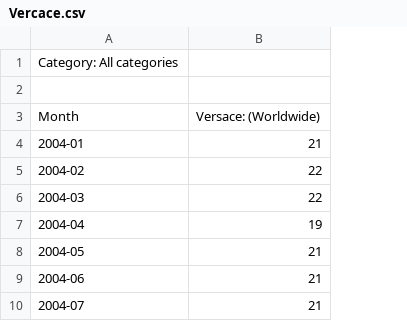
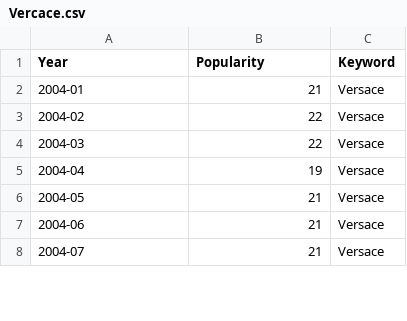
Before and after one commit to StevenWorrall/DataVisFinalProject, a CSV file: trendScore/Vercace.csv, drawn as a sheet; only a part is shown; removed rows and columns are numbered as before the commit, all else as after; the diff names each change by its address in the sheet, - before the commit and + after, or states it on an @@ line.

Commit message:
Update Vercace.csv

```diff
--- a/trendScore/Vercace.csv
+++ b/trendScore/Vercace.csv
+column C (Keyword), rows 2-8: all Versace
-row 1: Category: All categories
-row 1: (empty)
+row 1: Year | Popularity | Keyword
-row 3: Month | Versace: (Worldwide)
```
